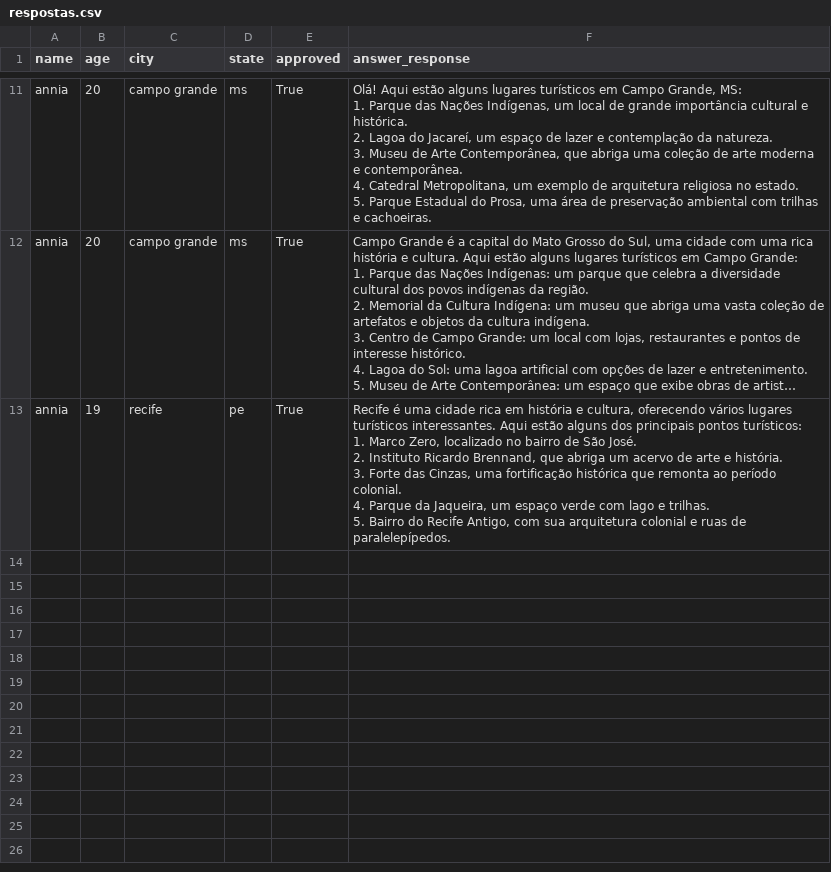
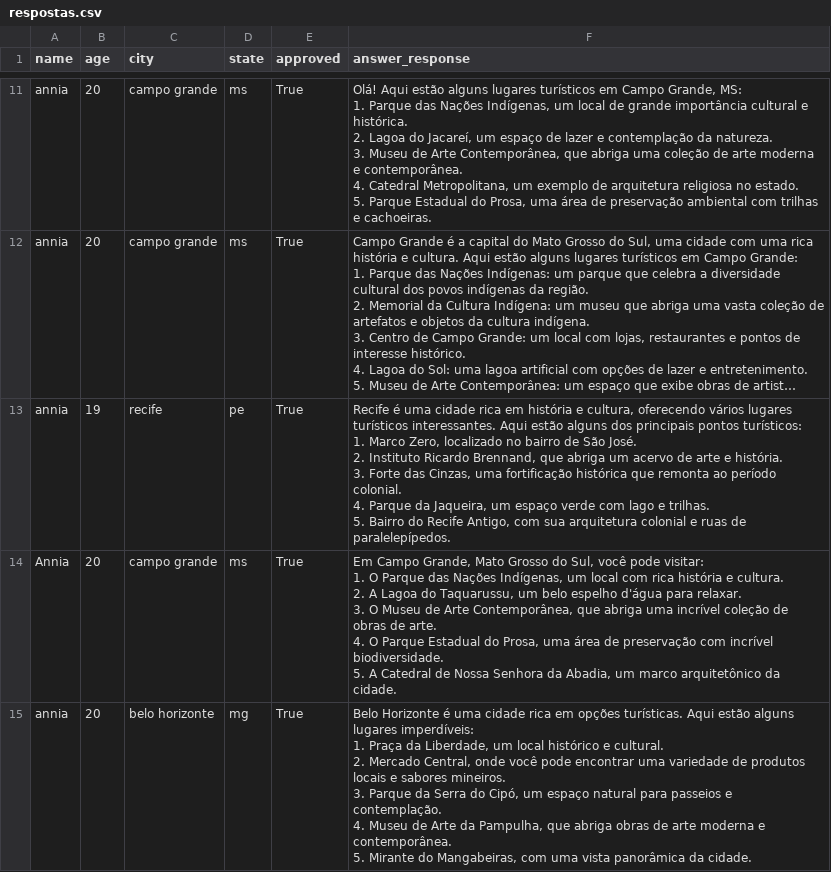
Before and after one commit to anniasebold/poc-softwares, a CSV file: respostas.csv, drawn as a sheet; only a part is shown, gaps mark what is left out; long unchanged cells end in …; ↵ is a line break in a cell; the diff names each change by its address in the sheet, - before the commit and + after, or states it on an @@ line.

```diff
--- a/respostas.csv
+++ b/respostas.csv
+row 14: Annia | 20 | campo grande | ms | True | Em Campo Grande, Mato Grosso do Sul, você pode visitar: ↵ 1. O Parque das Nações Indígenas, um local com rica história e cultura. ↵ 2. A Lagoa do Taquarussu, um belo espelho d'água para relaxar. ↵ 3. O Museu de Arte Contemporânea, que abriga uma incrível coleção de obras de arte. ↵ 4. O Parque Estadual do Prosa, uma área de preservação com incrível biodiversidade. ↵ 5. A Catedral de Nossa Senhora da Abadia, um marco arquitetônico da cidade.
+row 15: annia | 20 | belo horizonte | mg | True | Belo Horizonte é uma cidade rica em opções turísticas. Aqui estão alguns lugares imperdíveis: ↵ 1. Praça da Liberdade, um local histórico e cultural. ↵ 2. Mercado Central, onde você pode encontrar uma variedade de produtos locais e sabores mineiros. ↵ 3. Parque da Serra do Cipó, um espaço natural para passeios e contemplação. ↵ 4. Museu de Arte da Pampulha, que abriga obras de arte moderna e contemporânea. ↵ 5. Mirante do Mangabeiras, com uma vista panorâmica da cidade.
```
Also changed, not shown: 40 other files.
